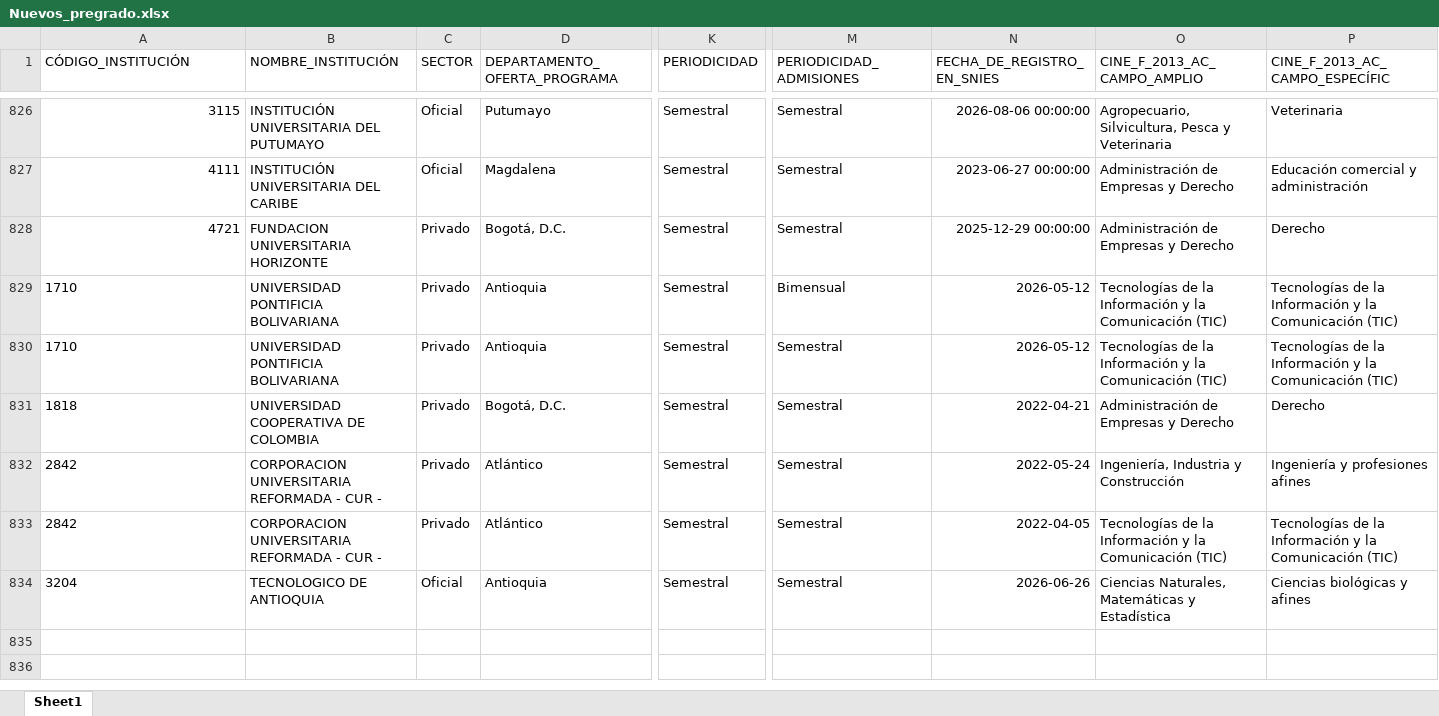
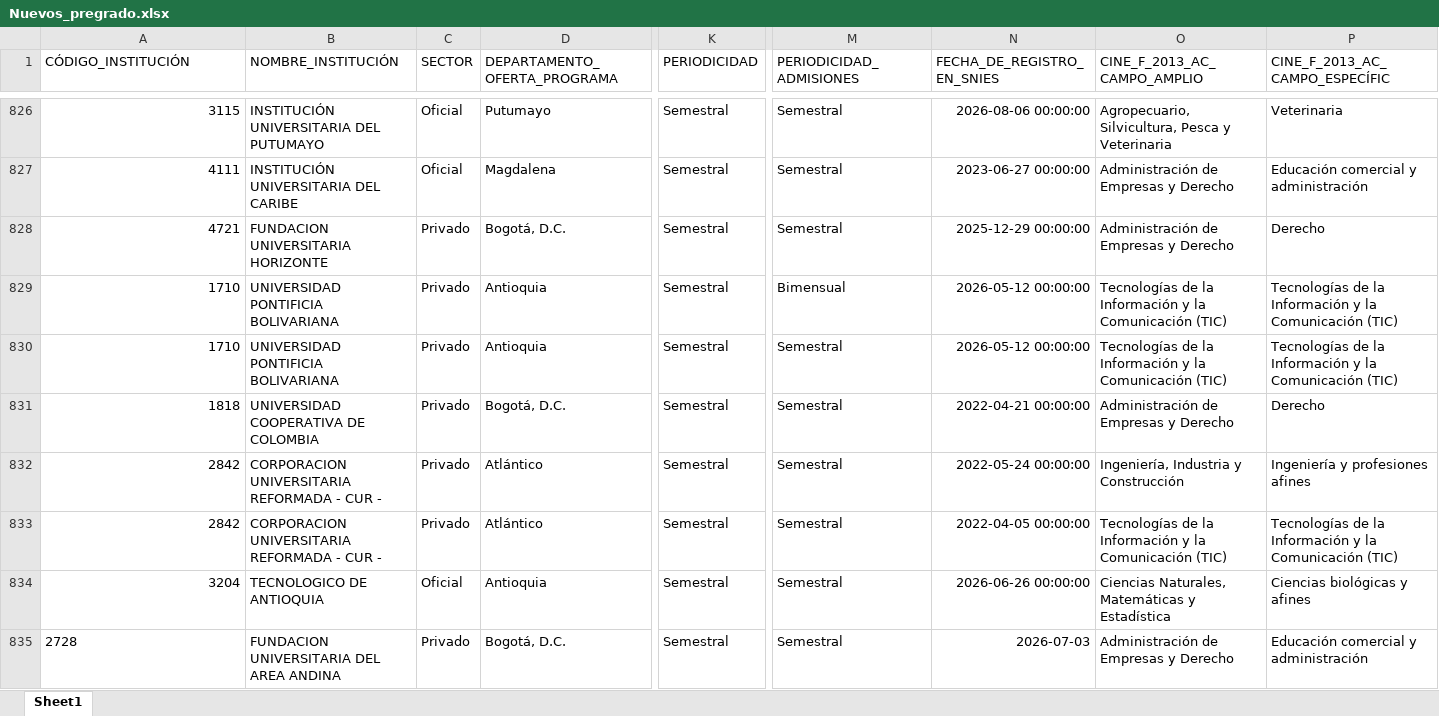
Before and after one commit to hasuarez32/snies-monitor-pbi, an Excel workbook: data/novedades/Nuevos_pregrado.xlsx, sheet Sheet1, drawn as a sheet; only a part is shown, gaps mark what is left out; values as stored, in another font and other column widths than the file's, no borders; rows hold the shown columns only; the diff covers the shown part only; the diff names each change by its address in the sheet, - before the commit and + after, or states it on an @@ line.

```diff
--- a/data/novedades/Nuevos_pregrado.xlsx (sheet Sheet1)
+++ b/data/novedades/Nuevos_pregrado.xlsx (sheet Sheet1)
-A829:A834 alignment: left
+A829:A834 alignment: right
-N829:N830 (FECHA_DE_REGISTRO_EN_SNIES): 2026-05-12
+N829:N830 (FECHA_DE_REGISTRO_EN_SNIES): 2026-05-12 00:00:00
-N831 (FECHA_DE_REGISTRO_EN_SNIES): 2022-04-21
+N831 (FECHA_DE_REGISTRO_EN_SNIES): 2022-04-21 00:00:00
-N832 (FECHA_DE_REGISTRO_EN_SNIES): 2022-05-24
+N832 (FECHA_DE_REGISTRO_EN_SNIES): 2022-05-24 00:00:00
-N833 (FECHA_DE_REGISTRO_EN_SNIES): 2022-04-05
+N833 (FECHA_DE_REGISTRO_EN_SNIES): 2022-04-05 00:00:00
-N834 (FECHA_DE_REGISTRO_EN_SNIES): 2026-06-26
+N834 (FECHA_DE_REGISTRO_EN_SNIES): 2026-06-26 00:00:00
+row 835: 2728 | FUNDACION UNIVERSITARIA DEL AREA ANDINA | Privado | Bogotá, D.C. | Semestral | Semestral | 2026-07-03 | Administración de Empresas y Derecho | Educación comercial y administración
```
Also changed, not shown: 6 added rows elsewhere in this sheet, data/novedades/Inactivos_pregrado.xlsx, data/novedades/Modificados_pregrado.xlsx, 3 other files.
